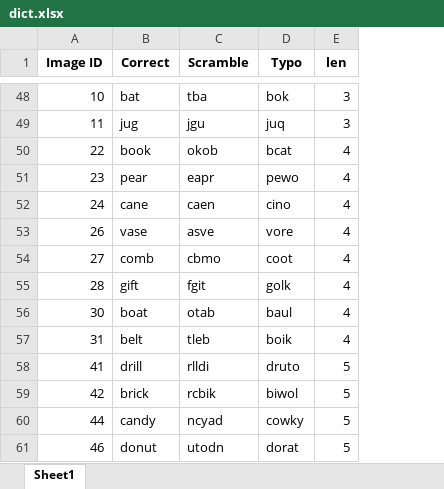
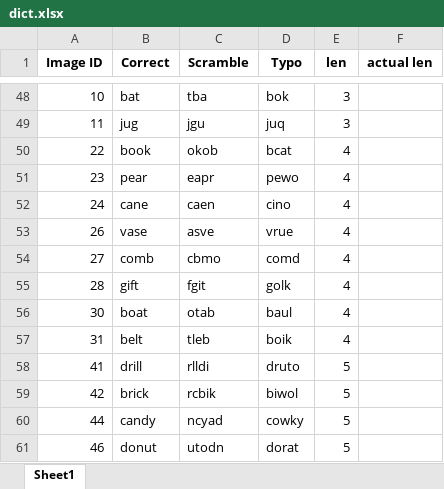
Before and after one commit to Plausma/Dyslexia, an Excel workbook: isitword test/ref/dict.xlsx, sheet Sheet1, drawn as a sheet; only a part is shown, gaps mark what is left out; values as stored, in another font and other column widths than the file's, no borders; the diff covers the shown part only; the diff names each change by its address in the sheet, - before the commit and + after, or states it on an @@ line.

```diff
--- a/isitword test/ref/dict.xlsx (sheet Sheet1)
+++ b/isitword test/ref/dict.xlsx (sheet Sheet1)
+column F (actual len), empty
-D53 (Typo): vore
+D53 (Typo): vrue
-D54 (Typo): coot
+D54 (Typo): comd
```
Also changed, not shown: 9 added rows, 9 removed rows, 21 moved rows and 2 edited cells elsewhere in this sheet, isitword test/word/th_wordlist.xlsx, 35 other files.
